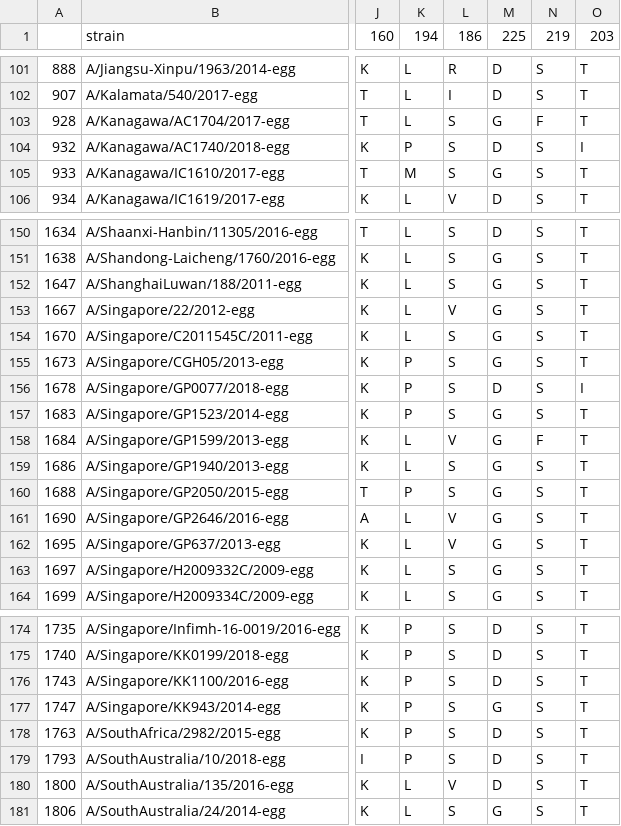
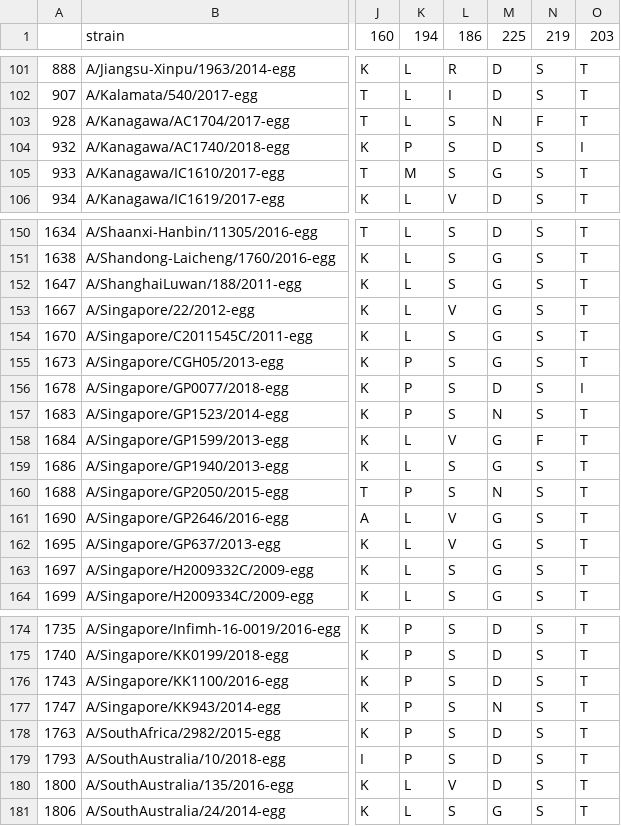
Before and after one commit to blab/egg-passage, a CSV file: egg_passage/data/h3n2_6y_notiter_egg_df.csv, drawn as a sheet; only a part is shown, gaps mark what is left out; the diff names each change by its address in the sheet, - before the commit and + after, or states it on an @@ line.

```diff
--- a/egg_passage/data/h3n2_6y_notiter_egg_df.csv
+++ b/egg_passage/data/h3n2_6y_notiter_egg_df.csv
-M103 (225): G
+M103 (225): N
-M157 (225): G
+M157 (225): N
-M160 (225): G
+M160 (225): N
-M177 (225): G
+M177 (225): N
```
Also changed, not shown: egg_passage/data/h3n2_6y_notiter_df.csv, egg_passage/data/h3n2_6y_notiter_df_tidy.csv, 18 other files.
